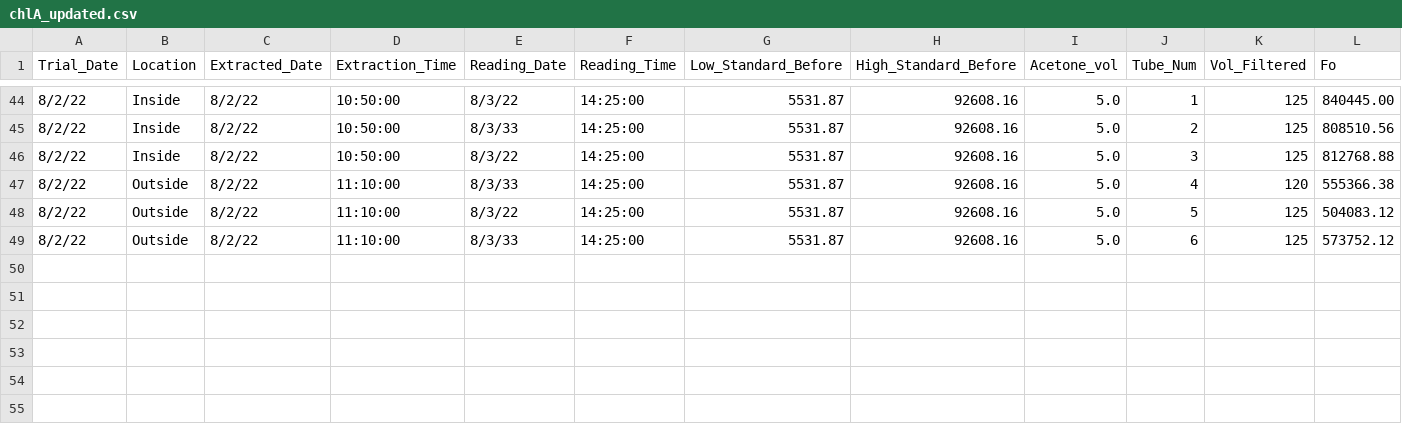
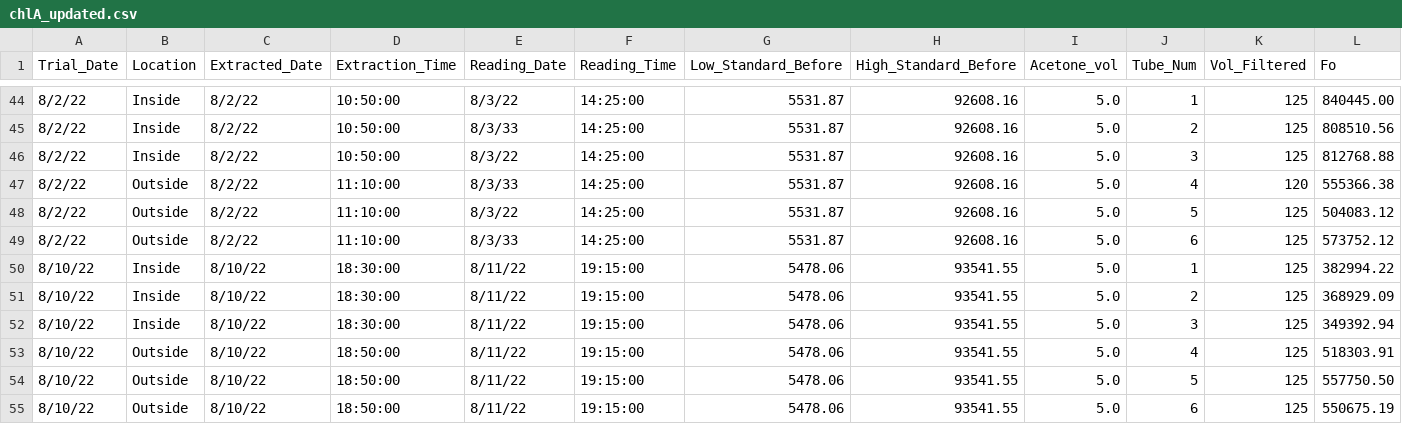
Before and after one commit to rmk118/oyster-study, a CSV file: chlA_updated.csv, drawn as a sheet; only a part is shown, gaps mark what is left out; rows hold the shown columns only; the diff names each change by its address in the sheet, - before the commit and + after, or states it on an @@ line.

```diff
--- a/chlA_updated.csv
+++ b/chlA_updated.csv
+row 50: 8/10/22 | Inside | 8/10/22 | 18:30:00 | 8/11/22 | 19:15:00 | 5478.06 | 93541.55 | 5.0 | 1 | 125 | 382994.22
+row 51: 8/10/22 | Inside | 8/10/22 | 18:30:00 | 8/11/22 | 19:15:00 | 5478.06 | 93541.55 | 5.0 | 2 | 125 | 368929.09
+row 52: 8/10/22 | Inside | 8/10/22 | 18:30:00 | 8/11/22 | 19:15:00 | 5478.06 | 93541.55 | 5.0 | 3 | 125 | 349392.94
+row 53: 8/10/22 | Outside | 8/10/22 | 18:50:00 | 8/11/22 | 19:15:00 | 5478.06 | 93541.55 | 5.0 | 4 | 125 | 518303.91
+row 54: 8/10/22 | Outside | 8/10/22 | 18:50:00 | 8/11/22 | 19:15:00 | 5478.06 | 93541.55 | 5.0 | 5 | 125 | 557750.50
+row 55: 8/10/22 | Outside | 8/10/22 | 18:50:00 | 8/11/22 | 19:15:00 | 5478.06 | 93541.55 | 5.0 | 6 | 125 | 550675.19
```
Also changed, not shown: turbidity.csv, 1 other file.
